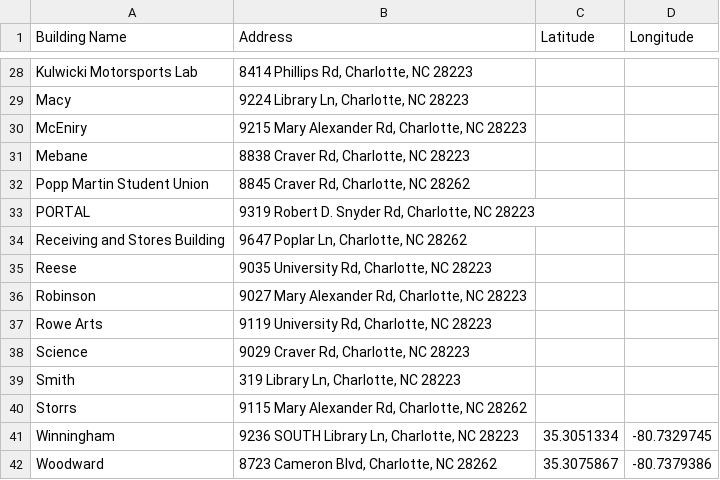
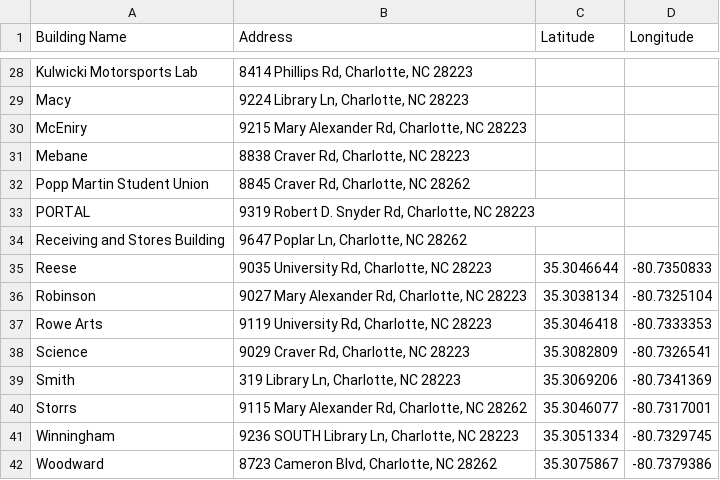
Before and after one commit to rushiljadia/Planify, a CSV file: Building Address Database.csv, drawn as a sheet; only a part is shown, gaps mark what is left out.

Commit message:
update lat/long buildings

```diff
--- a/Building Address Database.csv
+++ b/Building Address Database.csv
@@ -34,8 +34,8 @@ PORTAL,"9319 Robert D. Snyder Rd, Charlotte, NC 28223"
 Receiving and Stores Building,"9647 Poplar Ln, Charlotte, NC 28262"
-Reese,"9035 University Rd, Charlotte, NC 28223"
-Robinson,"9027 Mary Alexander Rd, Charlotte, NC 28223"
-Rowe Arts,"9119 University Rd, Charlotte, NC 28223"
-Science,"9029 Craver Rd, Charlotte, NC 28223"
-Smith,"319 Library Ln, Charlotte, NC 28223"
-Storrs,"9115 Mary Alexander Rd, Charlotte, NC 28262"
+Reese,"9035 University Rd, Charlotte, NC 28223",35.3046644,-80.7350833
+Robinson,"9027 Mary Alexander Rd, Charlotte, NC 28223",35.3038134,-80.7325104
+Rowe Arts,"9119 University Rd, Charlotte, NC 28223",35.3046418,-80.7333353
+Science,"9029 Craver Rd, Charlotte, NC 28223",35.3082809,-80.7326541
+Smith,"319 Library Ln, Charlotte, NC 28223",35.3069206,-80.7341369
+Storrs,"9115 Mary Alexander Rd, Charlotte, NC 28262",35.3046077,-80.7317001
 Winningham,"9236 SOUTH Library Ln, Charlotte, NC 28223",35.3051334,-80.7329745
```
